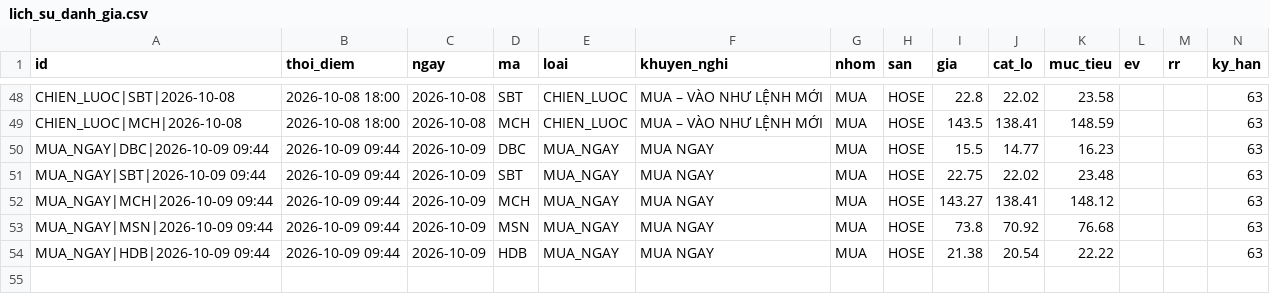
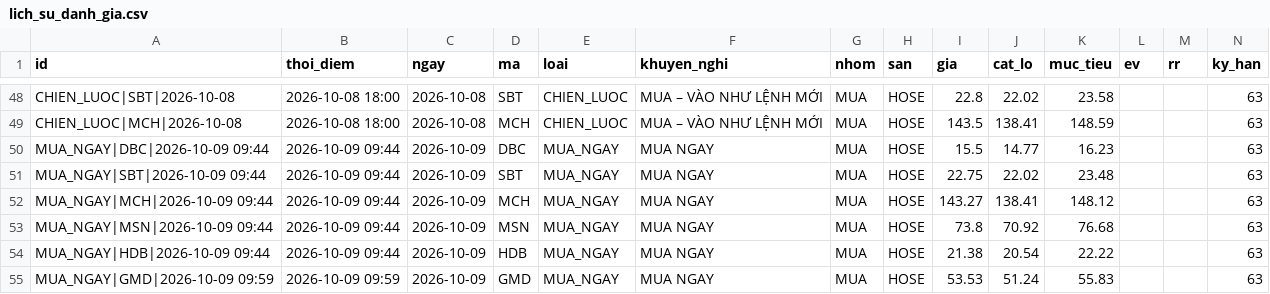
Before and after one commit to mihhle2006-beep/canh-bao-mua, a CSV file: lich_su_danh_gia.csv, drawn as a sheet; only a part is shown, gaps mark what is left out; rows hold the shown columns only; the diff names each change by its address in the sheet, - before the commit and + after, or states it on an @@ line.

```diff
--- a/lich_su_danh_gia.csv
+++ b/lich_su_danh_gia.csv
+row 55: MUA_NGAY|GMD|2026-10-09 09:59 | 2026-10-09 09:59 | 2026-10-09 | GMD | MUA_NGAY | MUA NGAY | MUA | HOSE | 53.53 | 51.24 | 55.83 |  |  | 63
```
Also changed, not shown: 2 other files.
